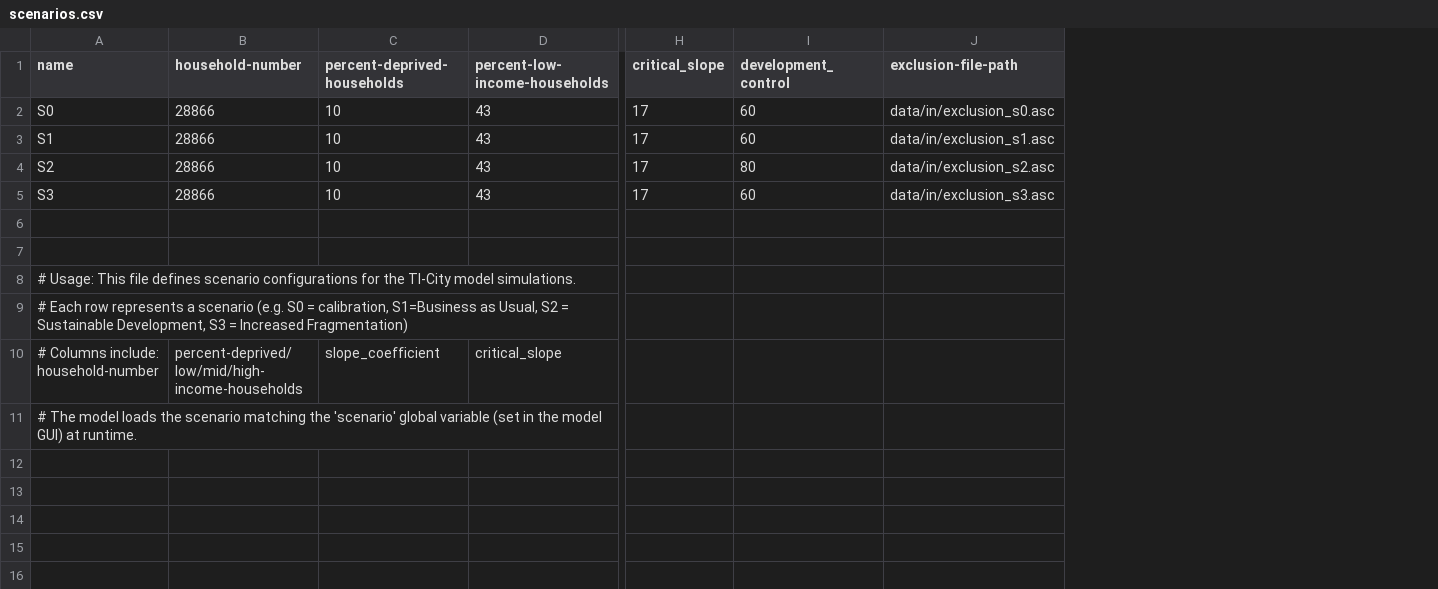
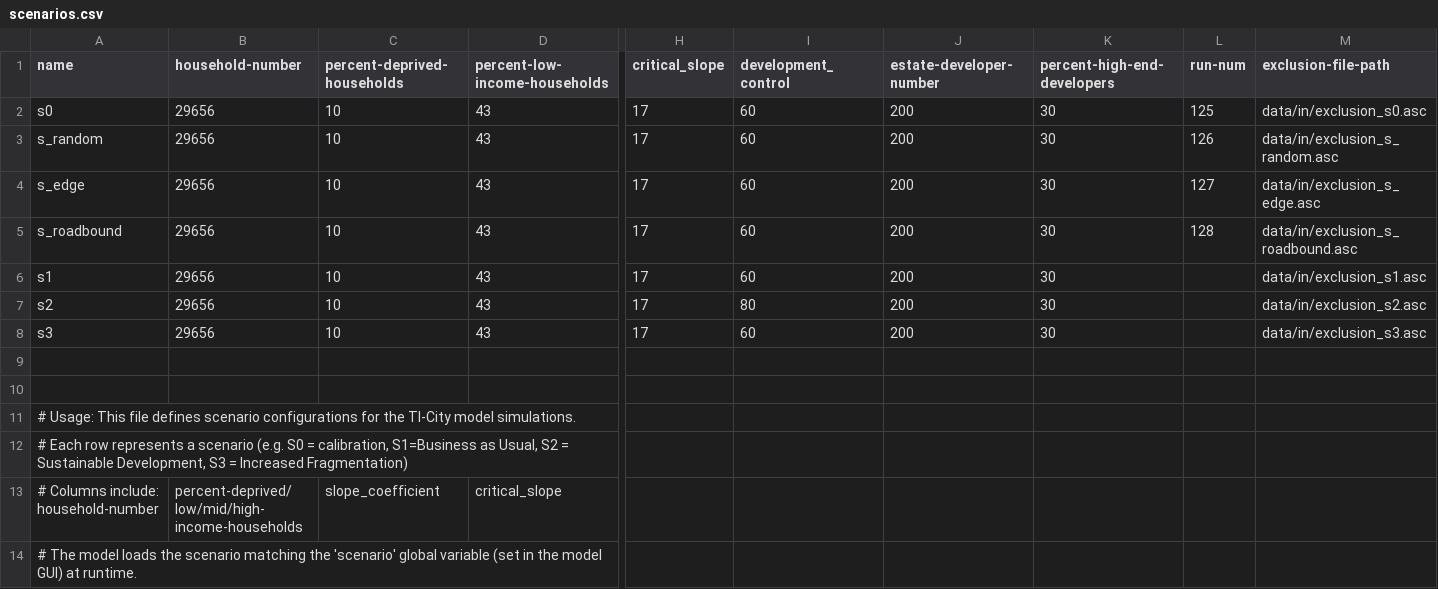
Before and after one commit to alexandrepereiraarq/TI-City-Model, a CSV file: model/JAK/data/in/scenarios.csv, drawn as a sheet; only a part is shown, gaps mark what is left out; addresses are those after the commit; rows hold the shown columns only; the diff names each change by its address in the sheet, - before the commit and + after, or states it on an @@ line.

Commit message:
update scenario files

```diff
--- a/model/JAK/data/in/scenarios.csv
+++ b/model/JAK/data/in/scenarios.csv
+column J (estate-developer-number), row 2: 200; rows 6-8: all 200
+column K (percent-high-end-developers), row 2: 30; rows 6-8: all 30
+column L (run-num), row 2: 125
-A2 (name): S0
+A2 (name): s0
-B2 (household-number): 28866
+B2 (household-number): 29656
+row 3: s_random | 29656 | 10 | 43 | 17 | 60 | 200 | 30 | 126 | data/in/exclusion_s_random.asc
+row 4: s_edge | 29656 | 10 | 43 | 17 | 60 | 200 | 30 | 127 | data/in/exclusion_s_edge.asc
+row 5: s_roadbound | 29656 | 10 | 43 | 17 | 60 | 200 | 30 | 128 | data/in/exclusion_s_roadbound.asc
-A6 (name): S1
+A6 (name): s1
-B6:B8 (household-number): 28866
+B6:B8 (household-number): 29656
-A7 (name): S2
+A7 (name): s2
-A8 (name): S3
+A8 (name): s3
```
Also changed, not shown: 3 other files.
